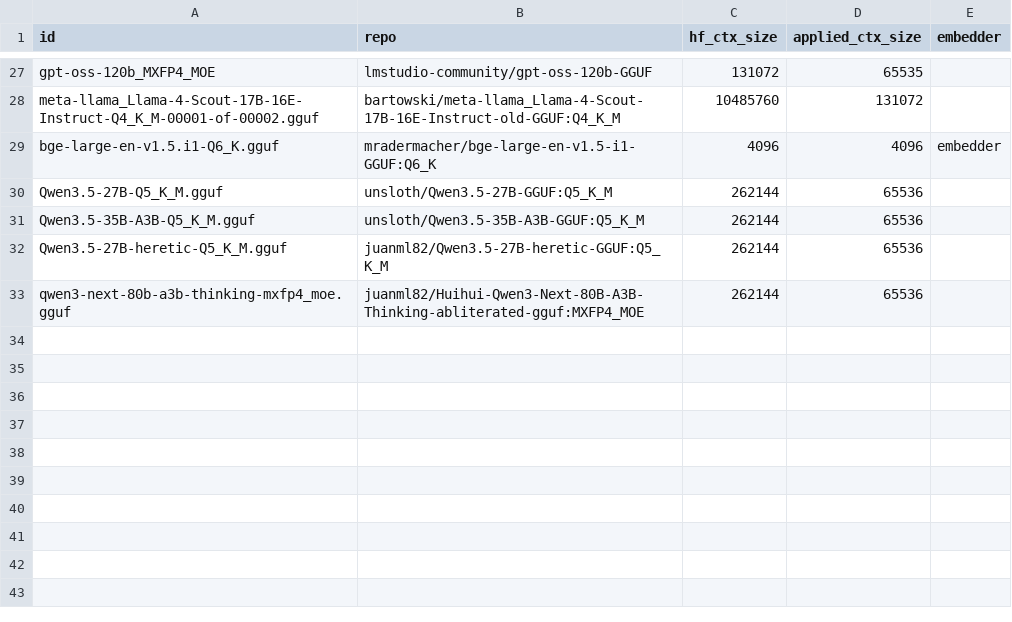
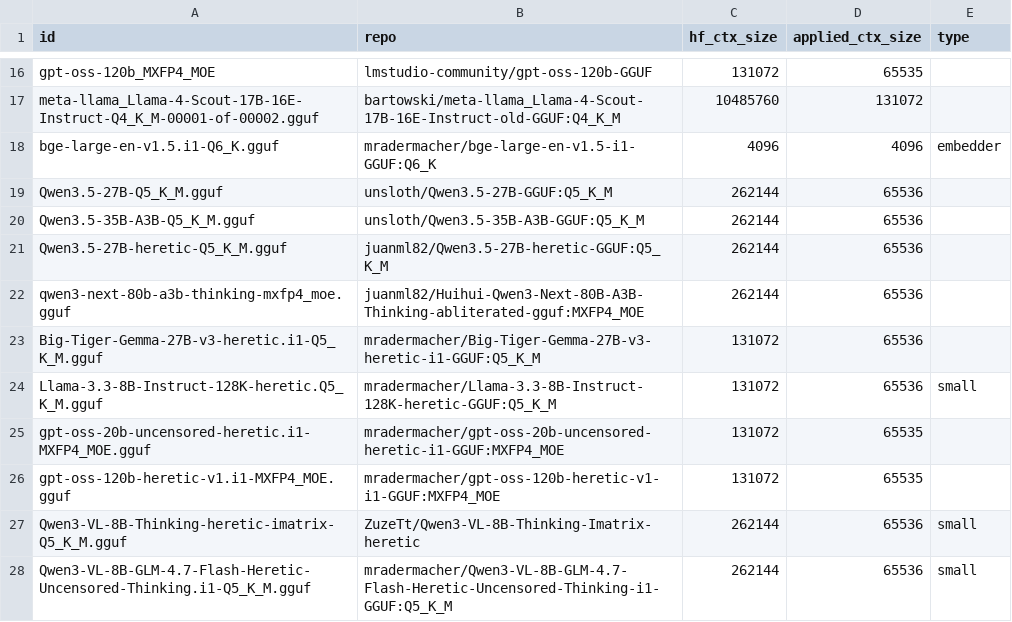
Before and after one commit to tiredlazyfoxy/llama-swap-to-run, a CSV file: models.csv, drawn as a sheet; only a part is shown, gaps mark what is left out; the diff covers the shown part only.

```diff
--- a/models.csv
+++ b/models.csv
@@ -1 +1 @@
-id,repo,hf_ctx_size,applied_ctx_size,embedder
+id,repo,hf_ctx_size,applied_ctx_size,type
@@ -33 +22,7 @@ Qwen3.5-27B-heretic-Q5_K_M.gguf,juanml82/Qwen3.5-27B-heretic-GGUF:Q5_K_M,262144,
 qwen3-next-80b-a3b-thinking-mxfp4_moe.gguf,juanml82/Huihui-Qwen3-Next-80B-A3B-Thinking-abliterated-gguf:MXFP4_MOE,262144,65536
+Big-Tiger-Gemma-27B-v3-heretic.i1-Q5_K_M.gguf,mradermacher/Big-Tiger-Gemma-27B-v3-heretic-i1-GGUF:Q5_K_M,131072,65536
+Llama-3.3-8B-Instruct-128K-heretic.Q5_K_M.gguf,mradermacher/Llama-3.3-8B-Instruct-128K-heretic-GGUF:Q5_K_M,131072,65536,small
+gpt-oss-20b-uncensored-heretic.i1-MXFP4_MOE.gguf,mradermacher/gpt-oss-20b-uncensored-heretic-i1-GGUF:MXFP4_MOE,131072,65535
+gpt-oss-120b-heretic-v1.i1-MXFP4_MOE.gguf,mradermacher/gpt-oss-120b-heretic-v1-i1-GGUF:MXFP4_MOE,131072,65535
+Qwen3-VL-8B-Thinking-heretic-imatrix-Q5_K_M.gguf,ZuzeTt/Qwen3-VL-8B-Thinking-Imatrix-heretic,262144,65536,small
+Qwen3-VL-8B-GLM-4.7-Flash-Heretic-Uncensored-Thinking.i1-Q5_K_M.gguf,mradermacher/Qwen3-VL-8B-GLM-4.7-Flash-Heretic-Uncensored-Thinking-i1-GGUF:Q5_K_M,262144,65536,small
```
Also changed, not shown: 11 removed rows and 4 edited cells elsewhere in this file, 4 other files.
